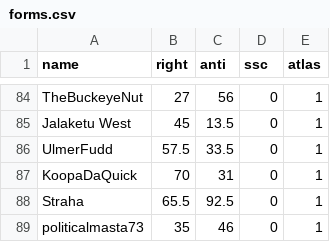
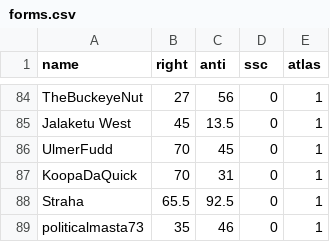
Before and after one commit to Enopoletus/quiz, a CSV file: forms.csv, drawn as a sheet; only a part is shown, gaps mark what is left out.

Commit message:
Update forms.csv

```diff
--- a/forms.csv
+++ b/forms.csv
@@ -85,3 +85,3 @@ TheBuckeyeNut,27,56,0,1
 Jalaketu West,45,13.5,0,1
-UlmerFudd,57.5,33.5,0,1
+UlmerFudd,70,45,0,1
 KoopaDaQuick,70,31,0,1
```
